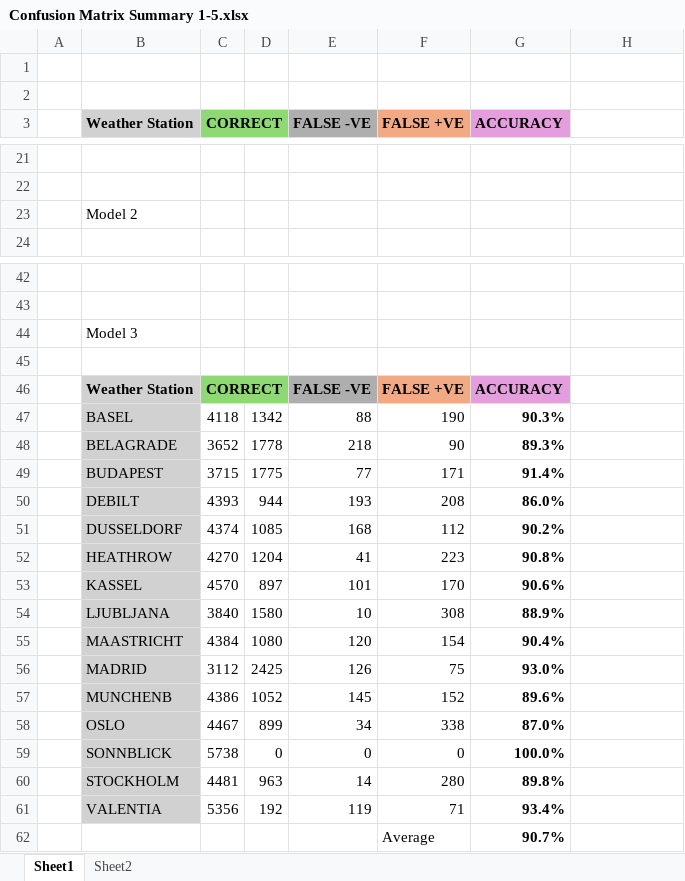
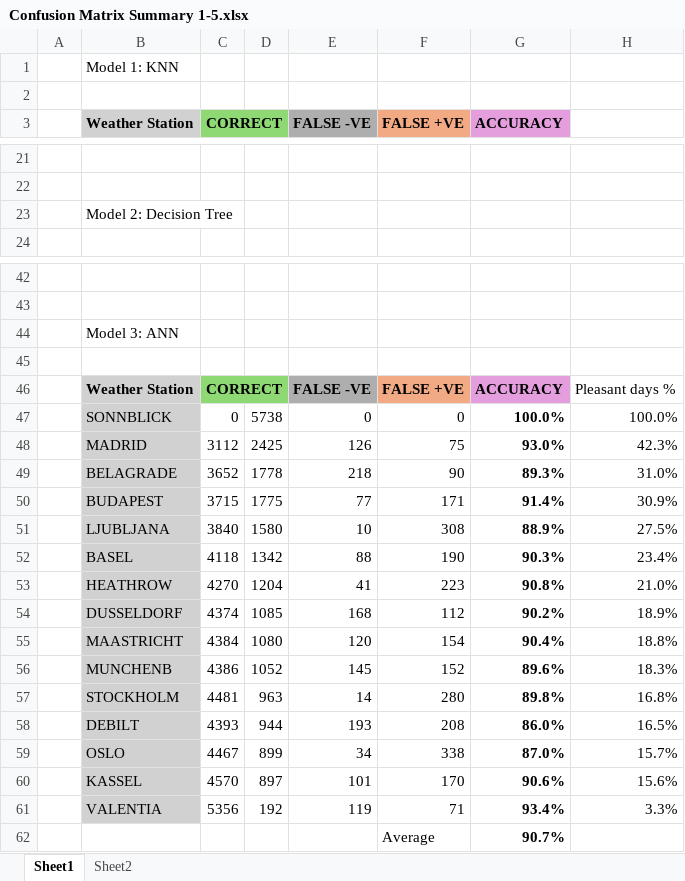
Before and after one commit to ratul-debnath/ML-Pt-1-WeatherStations, an Excel workbook: 02 Data/Prepared Data/Confusion Matrix Summary 1-5.xlsx, sheet Sheet1, drawn as a sheet; only a part is shown, gaps mark what is left out; values as stored, in another font and other column widths than the file's, no borders; charts and pictures not drawn; removed rows and columns are numbered as before the commit, all else as after; the diff names each change by its address in the sheet, - before the commit and + after, or states it on an @@ line.

```diff
--- a/02 Data/Prepared Data/Confusion Matrix Summary 1-5.xlsx (sheet Sheet1)
+++ b/02 Data/Prepared Data/Confusion Matrix Summary 1-5.xlsx (sheet Sheet1)
-B1 (Weather Station): (empty)
+B1 (Weather Station): Model 1: KNN
-B23 (Weather Station): Model 2
+B23 (Weather Station): Model 2: Decision Tree
-B44 (Weather Station): Model 3
+B44 (Weather Station): Model 3: ANN
-H46: (empty)
+H46: Pleasant days %
-row 47:  | BASEL | 4118 | 1342 | 88 | 190 | 90.3%
+row 47:  | SONNBLICK | 0 | 5738 | 0 | 0 | 100.0% | 100.0%
+row 48:  | MADRID | 3112 | 2425 | 126 | 75 | 93.0% | 42.3%
-H49: (empty)
+H49: 31.0%
-H50: (empty)
+H50: 30.9%
-row 50:  | DEBILT | 4393 | 944 | 193 | 208 | 86.0%
-row 51:  | DUSSELDORF | 4374 | 1085 | 168 | 112 | 90.2%
-row 52:  | HEATHROW | 4270 | 1204 | 41 | 223 | 90.8%
-row 53:  | KASSEL | 4570 | 897 | 101 | 170 | 90.6%
-H51: (empty)
+H51: 27.5%
+row 52:  | BASEL | 4118 | 1342 | 88 | 190 | 90.3% | 23.4%
+row 53:  | HEATHROW | 4270 | 1204 | 41 | 223 | 90.8% | 21.0%
+row 54:  | DUSSELDORF | 4374 | 1085 | 168 | 112 | 90.2% | 18.9%
-H55: (empty)
+H55: 18.8%
-row 56:  | MADRID | 3112 | 2425 | 126 | 75 | 93.0%
-H56: (empty)
+H56: 18.3%
-row 58:  | OSLO | 4467 | 899 | 34 | 338 | 87.0%
-row 59:  | SONNBLICK | 5738 | 0 | 0 | 0 | 100.0%
-H57: (empty)
+H57: 16.8%
+row 58:  | DEBILT | 4393 | 944 | 193 | 208 | 86.0% | 16.5%
+row 59:  | OSLO | 4467 | 899 | 34 | 338 | 87.0% | 15.7%
+row 60:  | KASSEL | 4570 | 897 | 101 | 170 | 90.6% | 15.6%
-H61: (empty)
+H61: 3.3%
```
Also changed, not shown: formulas that keep their value, charts or pictures, 2 other files.
